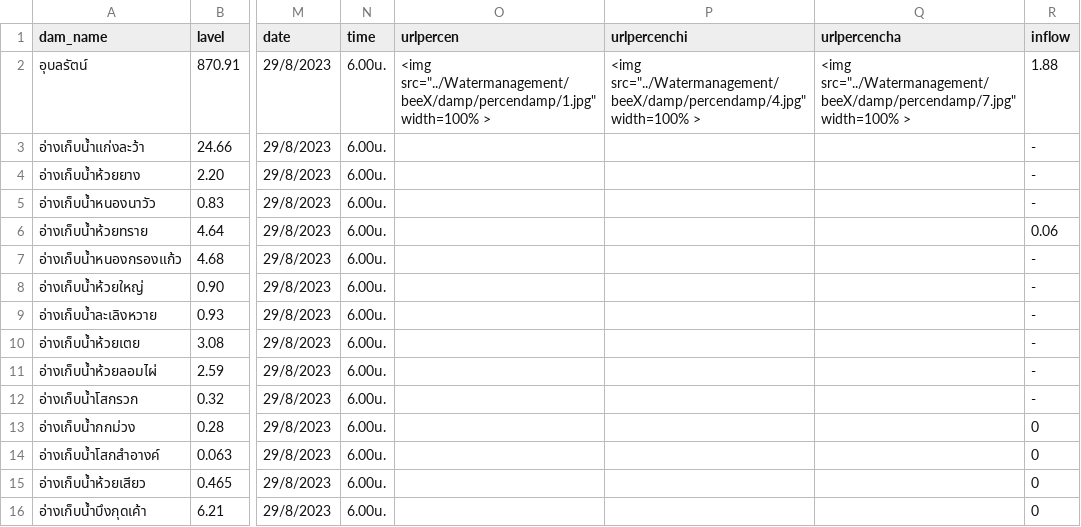
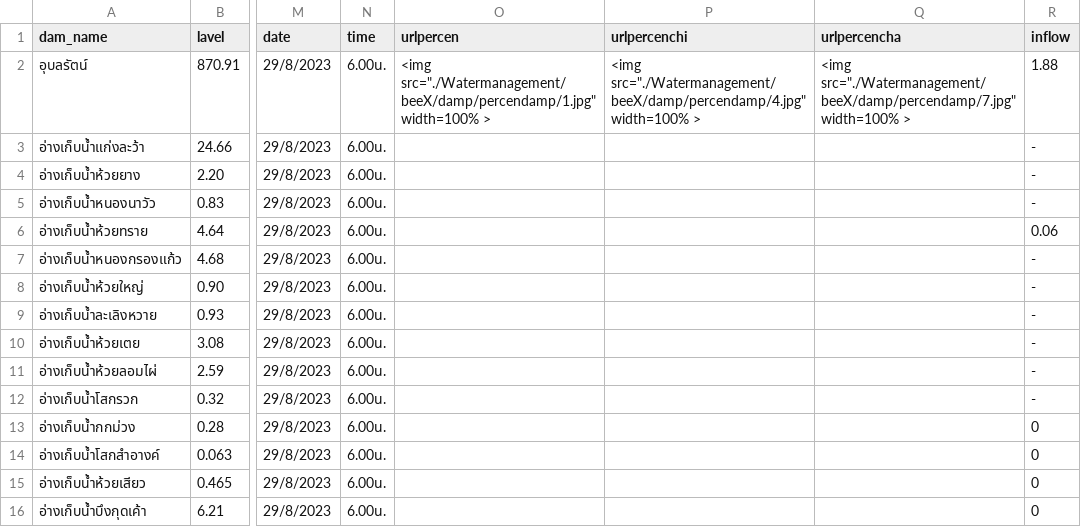
Before and after one commit to rattapong4500830013/map_stacionwater, a CSV file: mapkk.csv, drawn as a sheet; only a part is shown, gaps mark what is left out; the diff names each change by its address in the sheet, - before the commit and + after, or states it on an @@ line.

Commit message:
Update mapkk.csv

```diff
--- a/mapkk.csv
+++ b/mapkk.csv
-O2 (urlpercen): <img src="../Watermanagement/beeX/damp/percendamp/1.jpg" width=100% >
+O2 (urlpercen): <img src="./Watermanagement/beeX/damp/percendamp/1.jpg" width=100% >
-P2 (urlpercenchi): <img src="../Watermanagement/beeX/damp/percendamp/4.jpg" width=100% >
+P2 (urlpercenchi): <img src="./Watermanagement/beeX/damp/percendamp/4.jpg" width=100% >
-Q2 (urlpercencha): <img src="../Watermanagement/beeX/damp/percendamp/7.jpg" width=100% >
+Q2 (urlpercencha): <img src="./Watermanagement/beeX/damp/percendamp/7.jpg" width=100% >
```
